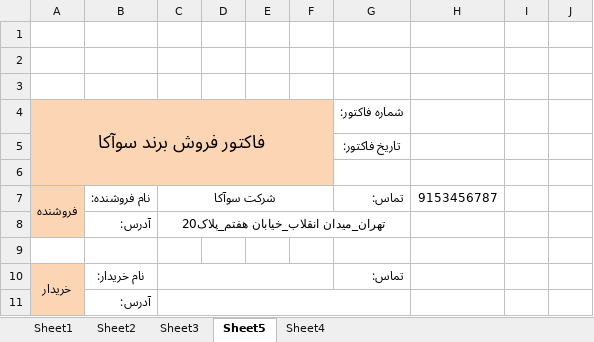
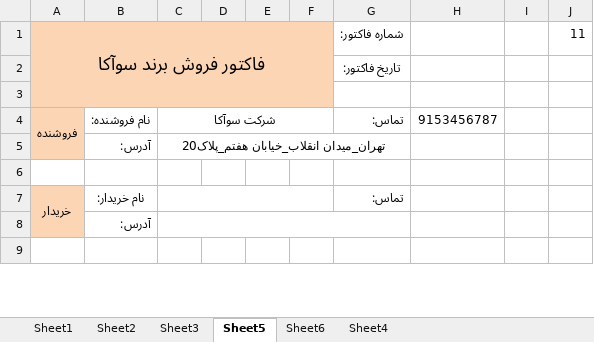
Before and after one commit to maryambarouei1379/invoice-pro-vba, an Excel workbook: invoice-pro-vba.xlsm, sheet Sheet5, drawn as a sheet; only a part is shown; the shorter side is filled out with more unchanged rows; values as stored, in another font and other column widths than the file's, no borders; removed rows and columns are numbered as before the commit, all else as after; the diff names each change by its address in the sheet, - before the commit and + after, or states it on an @@ line.

```diff
--- a/invoice-pro-vba.xlsm (sheet Sheet5)
+++ b/invoice-pro-vba.xlsm (sheet Sheet5)
+sheet tab: Sheet6
-row 1: (empty)
+row 1: فاکتور فروش برند سوآکا |  |  |  |  |  | شماره فاکتور: |  |  | 11
-A1:F1 fill: none
+A1:F1 fill: #FCD5B5
+A1:F3 merged
-row 2: (empty)
-row 3: (empty)
-row 4: فاکتور فروش برند سوآکا |  |  |  |  |  | شماره فاکتور:
```
Also changed, not shown: sheet Sheet3, charts or pictures.
